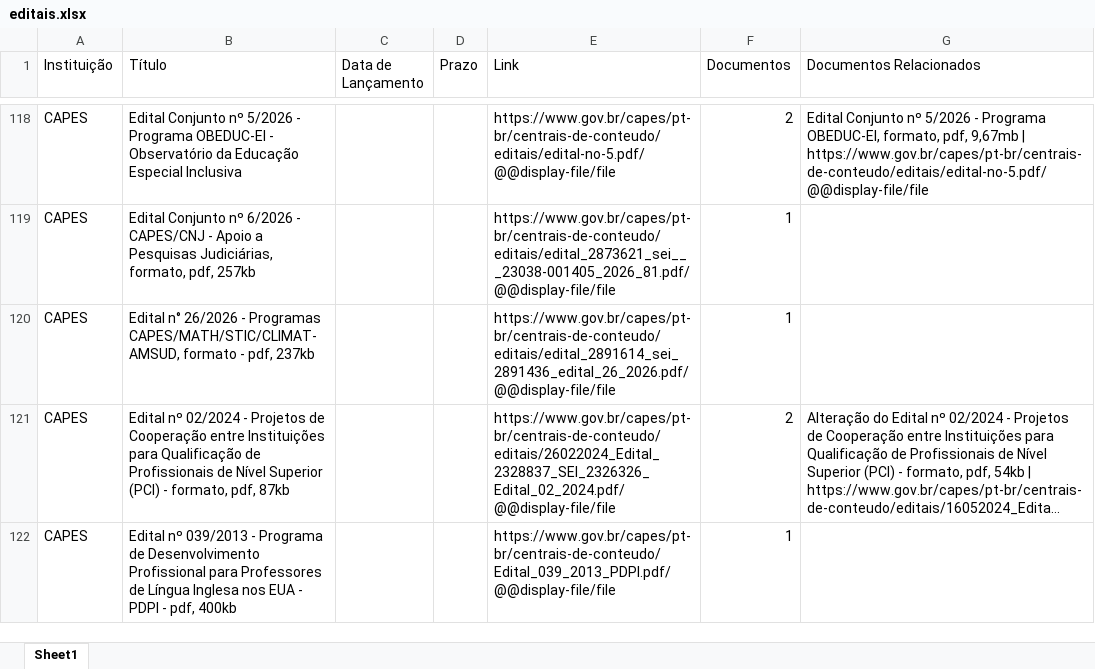
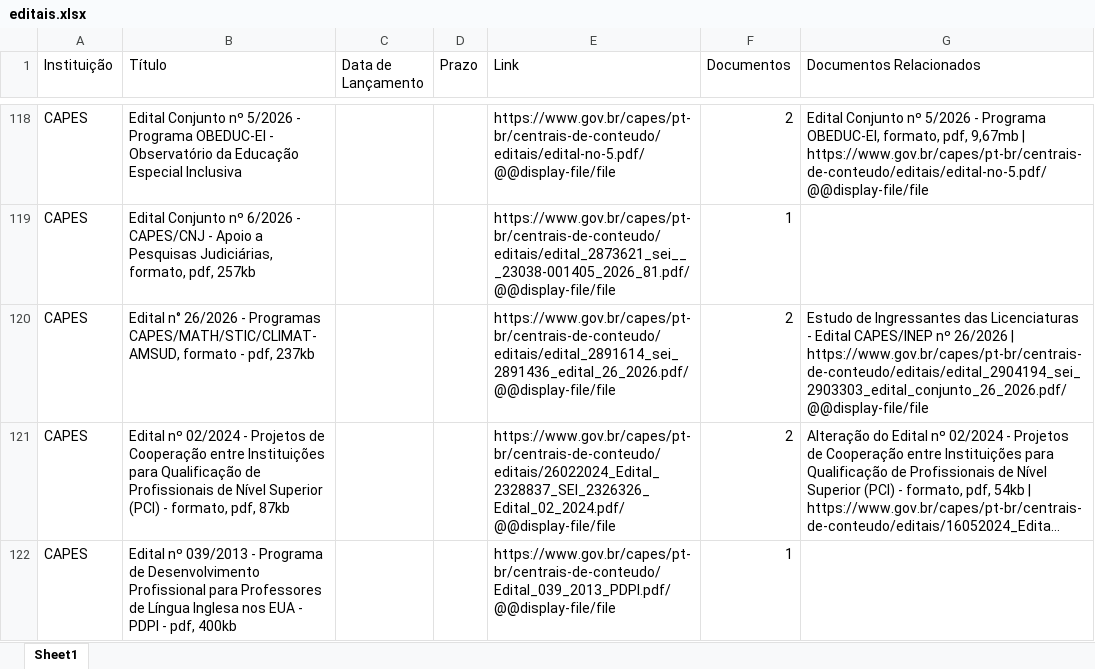
Before and after one commit to prof-davifr/scraper-oportunidades-PRPGI, an Excel workbook: editais.xlsx, sheet Sheet1, drawn as a sheet; only a part is shown, gaps mark what is left out; long unchanged cells end in …; values as stored, in another font and other column widths than the file's, no borders; the diff names each change by its address in the sheet, - before the commit and + after, or states it on an @@ line.

```diff
--- a/editais.xlsx (sheet Sheet1)
+++ b/editais.xlsx (sheet Sheet1)
-F120 (Documentos): 1
+F120 (Documentos): 2
-G120 (Documentos Relacionados): (empty)
+G120 (Documentos Relacionados): Estudo de Ingressantes das Licenciaturas - Edital CAPES/INEP nº 26/2026 | https://www.gov.br/capes/pt-br/centrais-de-conteudo/editais/edital_2904194_sei_2903303_edital_conjunto_26_2026.pdf/@@display-file/file
```
Also changed, not shown: 3 other files.
